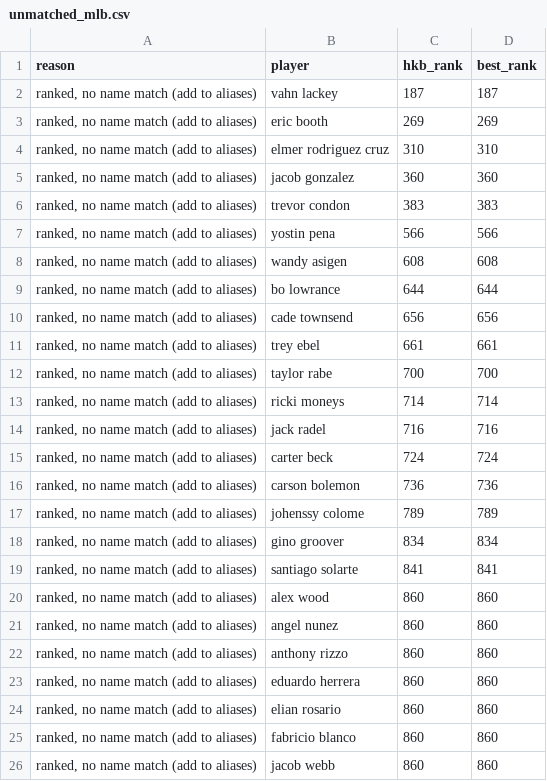
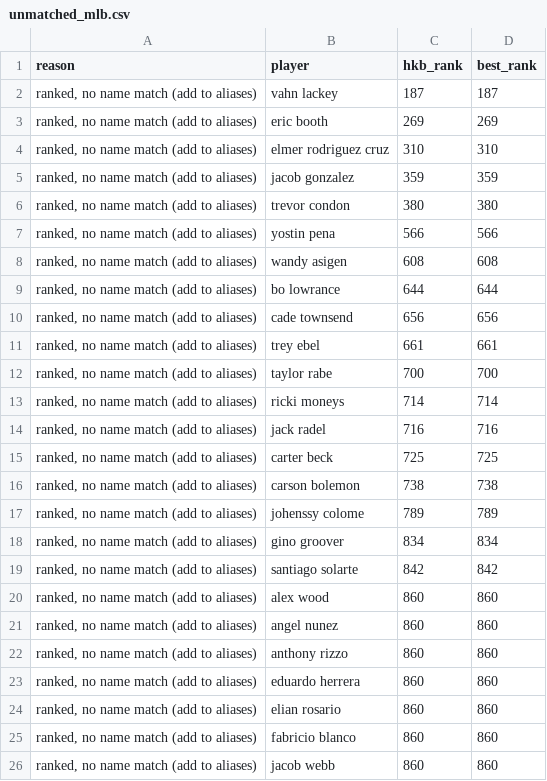
Before and after one commit to kyeill/dynasty, a CSV file: output/unmatched_mlb.csv, drawn as a sheet; only a part is shown.

```diff
--- a/output/unmatched_mlb.csv
+++ b/output/unmatched_mlb.csv
@@ -4,4 +4,4 @@
 "ranked, no name match (add to aliases)",elmer rodriguez cruz,310,310
-"ranked, no name match (add to aliases)",jacob gonzalez,360,360
-"ranked, no name match (add to aliases)",trevor condon,383,383
+"ranked, no name match (add to aliases)",jacob gonzalez,359,359
+"ranked, no name match (add to aliases)",trevor condon,380,380
 "ranked, no name match (add to aliases)",yostin pena,566,566
@@ -14,7 +14,7 @@
 "ranked, no name match (add to aliases)",jack radel,716,716
-"ranked, no name match (add to aliases)",carter beck,724,724
-"ranked, no name match (add to aliases)",carson bolemon,736,736
+"ranked, no name match (add to aliases)",carter beck,725,725
+"ranked, no name match (add to aliases)",carson bolemon,738,738
 "ranked, no name match (add to aliases)",johenssy colome,789,789
 "ranked, no name match (add to aliases)",gino groover,834,834
-"ranked, no name match (add to aliases)",santiago solarte,841,841
+"ranked, no name match (add to aliases)",santiago solarte,842,842
 "ranked, no name match (add to aliases)",alex wood,860,860
```
Also changed, not shown: lastgood/mlb_hkb.csv, output/combined_rankings_mlb.csv, 12 other files.
